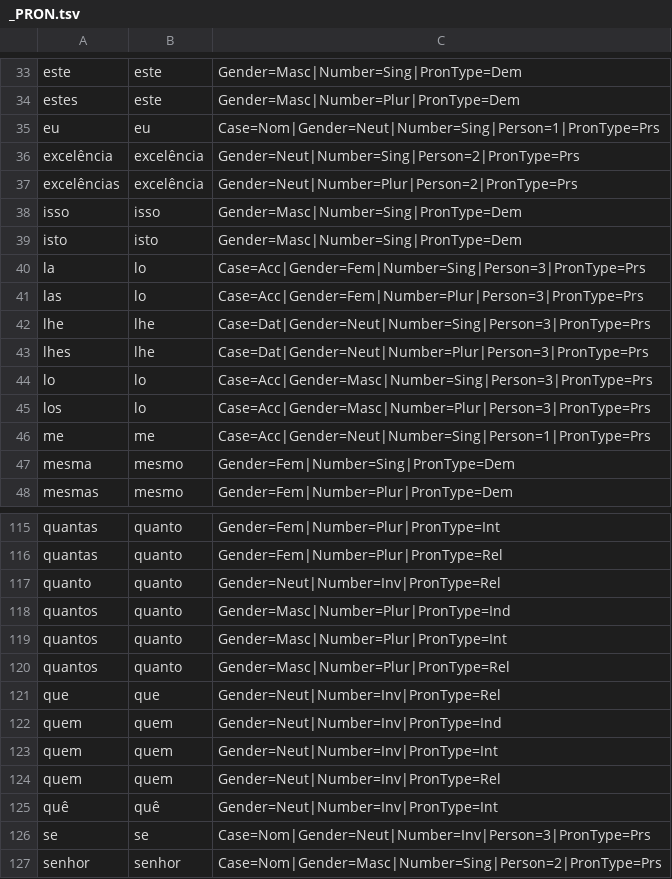
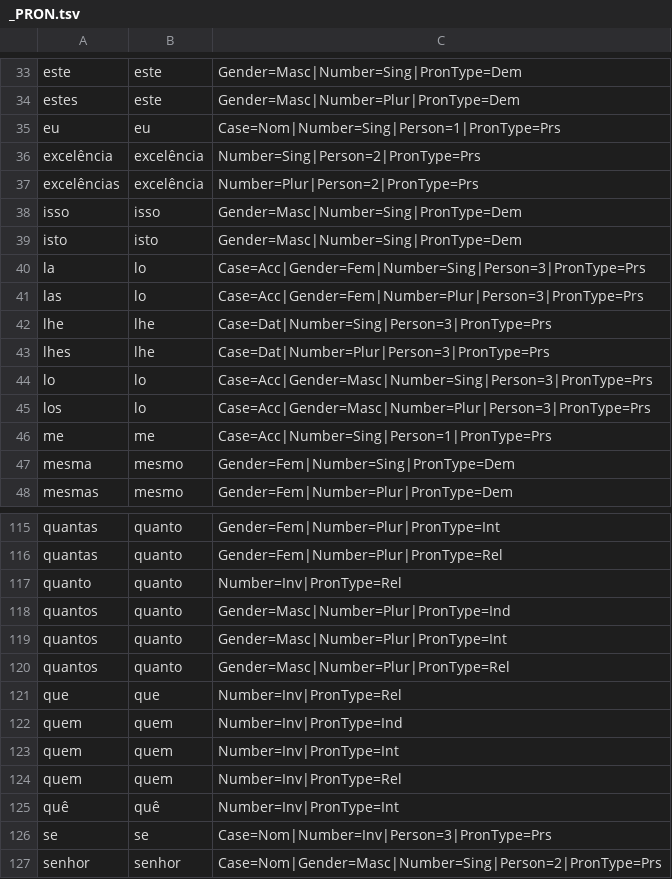
Before and after one commit to lucasg-mm/portilex-search, a TSV file: server/portilex/_PRON.tsv, drawn as a sheet; only a part is shown, gaps mark what is left out; the diff covers the shown part only.

```diff
--- a/server/portilex/_PRON.tsv
+++ b/server/portilex/_PRON.tsv
@@ -34,5 +34,5 @@ este	este	Gender=Masc|Number=Sing|PronType=Dem
 estes	este	Gender=Masc|Number=Plur|PronType=Dem
-eu	eu	Case=Nom|Gender=Neut|Number=Sing|Person=1|PronType=Prs
-excelência	excelência	Gender=Neut|Number=Sing|Person=2|PronType=Prs
-excelências	excelência	Gender=Neut|Number=Plur|Person=2|PronType=Prs
+eu	eu	Case=Nom|Number=Sing|Person=1|PronType=Prs
+excelência	excelência	Number=Sing|Person=2|PronType=Prs
+excelências	excelência	Number=Plur|Person=2|PronType=Prs
 isso	isso	Gender=Masc|Number=Sing|PronType=Dem
@@ -41,7 +41,7 @@ la	lo	Case=Acc|Gender=Fem|Number=Sing|Person=3|PronType=Prs
 las	lo	Case=Acc|Gender=Fem|Number=Plur|Person=3|PronType=Prs
-lhe	lhe	Case=Dat|Gender=Neut|Number=Sing|Person=3|PronType=Prs
-lhes	lhe	Case=Dat|Gender=Neut|Number=Plur|Person=3|PronType=Prs
+lhe	lhe	Case=Dat|Number=Sing|Person=3|PronType=Prs
+lhes	lhe	Case=Dat|Number=Plur|Person=3|PronType=Prs
 lo	lo	Case=Acc|Gender=Masc|Number=Sing|Person=3|PronType=Prs
 los	lo	Case=Acc|Gender=Masc|Number=Plur|Person=3|PronType=Prs
-me	me	Case=Acc|Gender=Neut|Number=Sing|Person=1|PronType=Prs
+me	me	Case=Acc|Number=Sing|Person=1|PronType=Prs
 mesma	mesmo	Gender=Fem|Number=Sing|PronType=Dem
@@ -116,3 +116,3 @@ quantas	quanto	Gender=Fem|Number=Plur|PronType=Int
 quantas	quanto	Gender=Fem|Number=Plur|PronType=Rel
-quanto	quanto	Gender=Neut|Number=Inv|PronType=Rel
+quanto	quanto	Number=Inv|PronType=Rel
 quantos	quanto	Gender=Masc|Number=Plur|PronType=Ind
@@ -120,8 +120,8 @@ quantos	quanto	Gender=Masc|Number=Plur|PronType=Int
 quantos	quanto	Gender=Masc|Number=Plur|PronType=Rel
-que	que	Gender=Neut|Number=Inv|PronType=Rel
-quem	quem	Gender=Neut|Number=Inv|PronType=Ind
-quem	quem	Gender=Neut|Number=Inv|PronType=Int
-quem	quem	Gender=Neut|Number=Inv|PronType=Rel
-quê	quê	Gender=Neut|Number=Inv|PronType=Int
-se	se	Case=Nom|Gender=Neut|Number=Inv|Person=3|PronType=Prs
+que	que	Number=Inv|PronType=Rel
+quem	quem	Number=Inv|PronType=Ind
+quem	quem	Number=Inv|PronType=Int
+quem	quem	Number=Inv|PronType=Rel
+quê	quê	Number=Inv|PronType=Int
+se	se	Case=Nom|Number=Inv|Person=3|PronType=Prs
 senhor	senhor	Case=Nom|Gender=Masc|Number=Sing|Person=2|PronType=Prs
```
Also changed, not shown: 31 edited cells elsewhere in this file, server/portilex/_ADP.tsv, server/portilex/_ADV.tsv, 4 other files.
